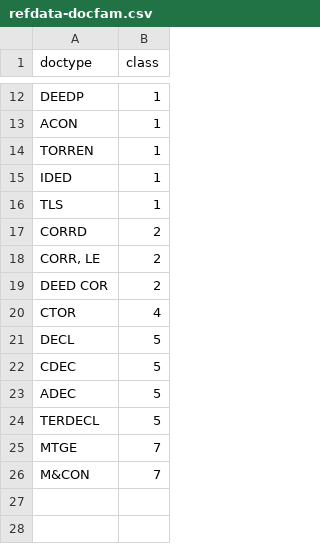
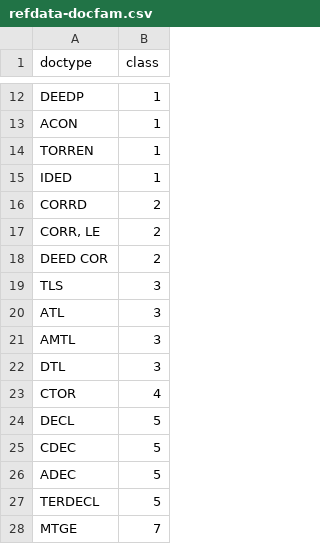
Before and after one commit to heatseeknyc/landlord-lookup-pipeline, a CSV file: proto/acris/refdata-docfam.csv, drawn as a sheet; only a part is shown, gaps mark what is left out; the shorter side is filled out with more unchanged rows; removed rows and columns are numbered as before the commit, all else as after; the diff names each change by its address in the sheet, - before the commit and + after, or states it on an @@ line.

Commit message:
new family 3 - vanilla liens

```diff
--- a/proto/acris/refdata-docfam.csv
+++ b/proto/acris/refdata-docfam.csv
-row 16: TLS | 1
+row 19: TLS | 3
+row 20: ATL | 3
+row 21: AMTL | 3
+row 22: DTL | 3
```
